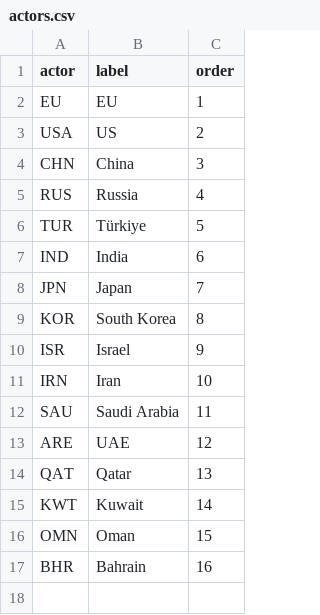
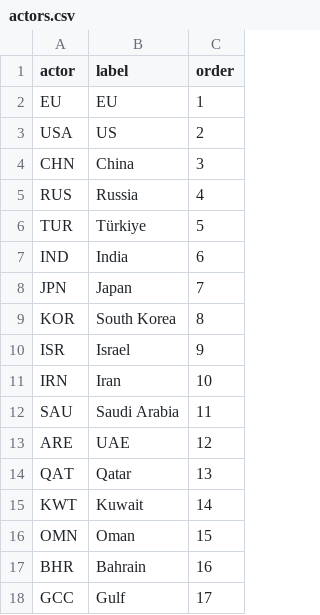
Before and after one commit to euissR/analysis_2026_05-Actors-in-the-MEA, a CSV file: data/actors.csv, drawn as a sheet.

```diff
--- a/data/actors.csv
+++ b/data/actors.csv
@@ -17 +17,2 @@ OMN,Oman,15
 BHR,Bahrain,16
+GCC,Gulf,17
```
Also changed, not shown: data/mil_3_dep_ME.csv, 11 other files.
